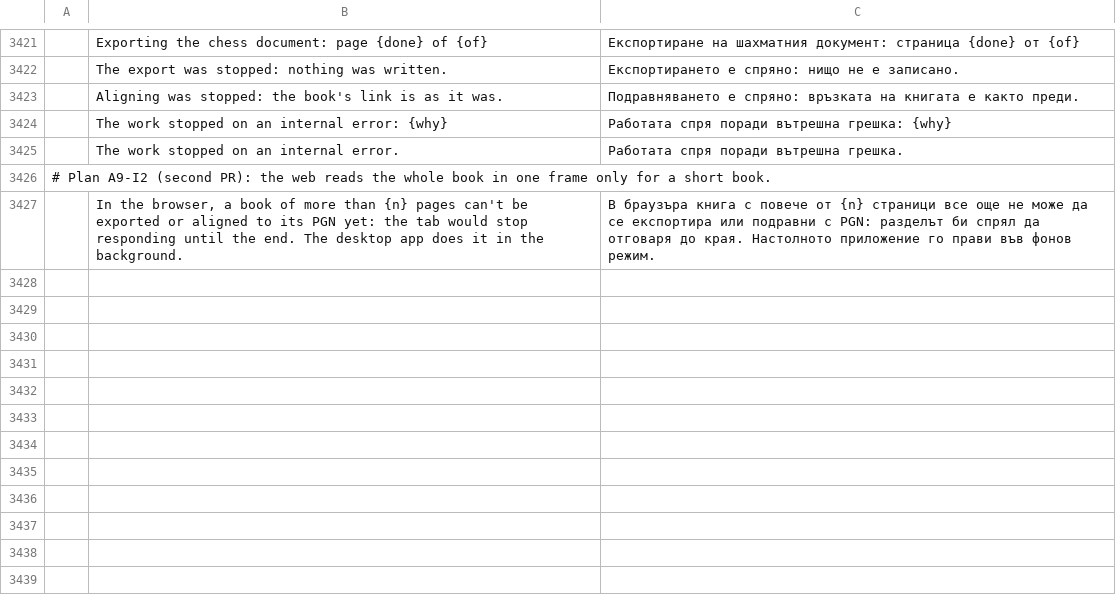
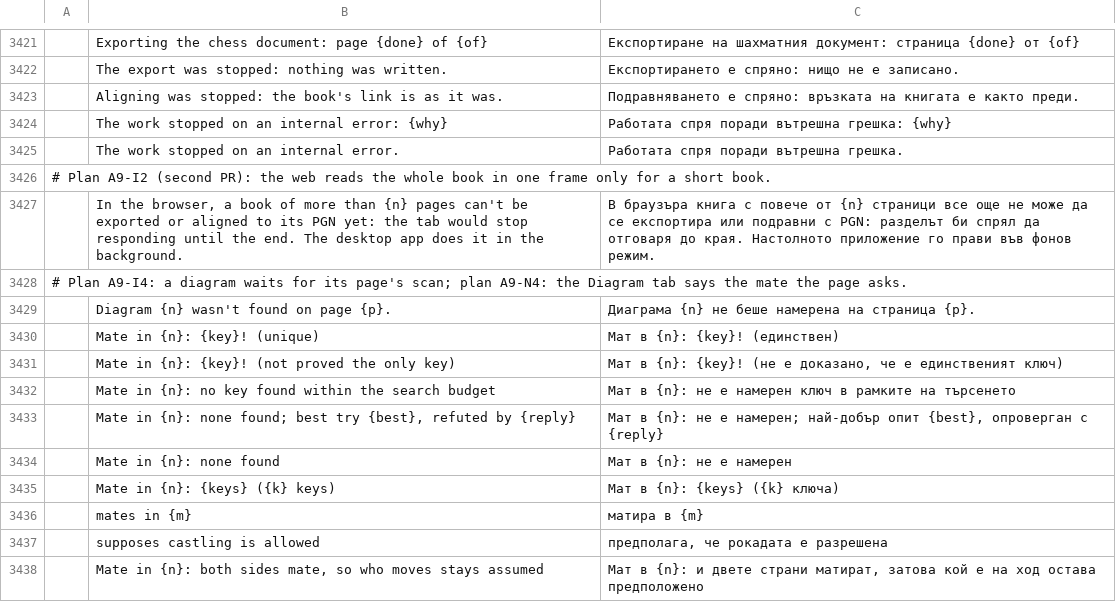
Before and after one commit to DarcioAlberico/pdfcraft-xadrez, a TSV file: crates/ui-egui/src/i18n/bg.tsv, drawn as a sheet; only a part is shown, gaps mark what is left out; the diff names each change by its address in the sheet, - before the commit and + after, or states it on an @@ line.

```diff
--- a/crates/ui-egui/src/i18n/bg.tsv
+++ b/crates/ui-egui/src/i18n/bg.tsv
+row 3428: # Plan A9-I4: a diagram waits for its page's scan; plan A9-N4: the Diagram tab says the mate the page asks.
+row 3429:  | Diagram {n} wasn't found on page {p}. | Диаграма {n} не беше намерена на страница {p}.
+row 3430:  | Mate in {n}: {key}! (unique) | Мат в {n}: {key}! (единствен)
+row 3431:  | Mate in {n}: {key}! (not proved the only key) | Мат в {n}: {key}! (не е доказано, че е единственият ключ)
+row 3432:  | Mate in {n}: no key found within the search budget | Мат в {n}: не е намерен ключ в рамките на търсенето
+row 3433:  | Mate in {n}: none found; best try {best}, refuted by {reply} | Мат в {n}: не е намерен; най-добър опит {best}, опроверган с {reply}
+row 3434:  | Mate in {n}: none found | Мат в {n}: не е намерен
+row 3435:  | Mate in {n}: {keys} ({k} keys) | Мат в {n}: {keys} ({k} ключа)
+row 3436:  | mates in {m} | матира в {m}
+row 3437:  | supposes castling is allowed | предполага, че рокадата е разрешена
+row 3438:  | Mate in {n}: both sides mate, so who moves stays assumed | Мат в {n}: и двете страни матират, затова кой е на ход остава предположено
```
Also changed, not shown: crates/ui-egui/src/i18n/ar.tsv, crates/ui-egui/src/i18n/kk.tsv, 26 other files.
